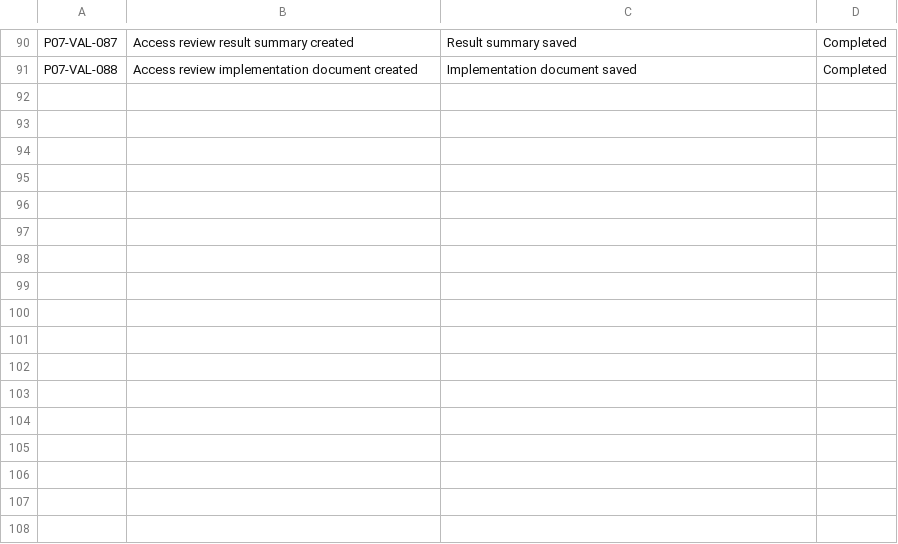
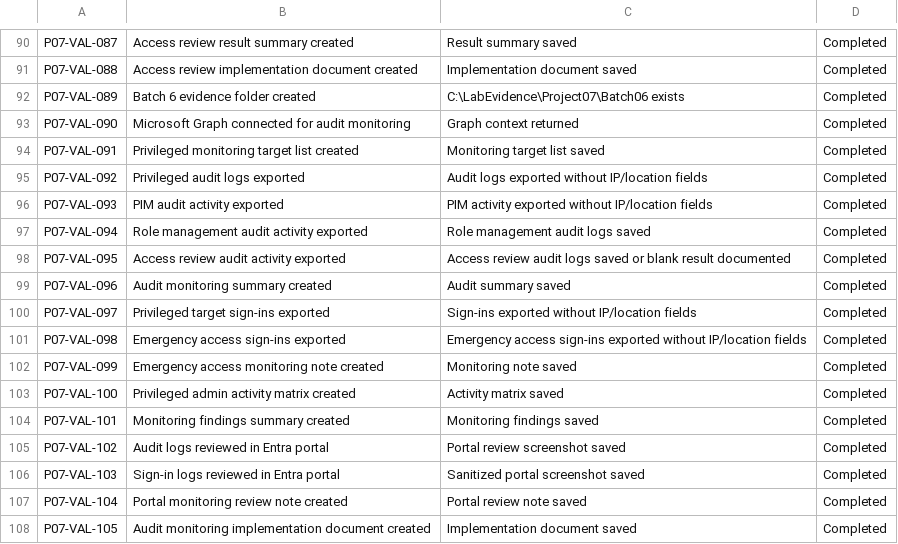
Before and after one commit to SHJeong97/Azure, a CSV file: Project/hybrid-windows-server-enterprise-modernization/projects/07-pim-admin-roles-access-reviews/data/project-07-validation-checklist.csv, drawn as a sheet; only a part is shown, gaps mark what is left out; the diff names each change by its address in the sheet, - before the commit and + after, or states it on an @@ line.

Commit message:
Update project-07-validation-checklist.csv

```diff
--- a/Project/hybrid-windows-server-enterprise-modernization/projects/07-pim-admin-roles-access-reviews/data/project-07-validation-checklist.csv
+++ b/Project/hybrid-windows-server-enterprise-modernization/projects/07-pim-admin-roles-access-reviews/data/project-07-validation-checklist.csv
+row 92: P07-VAL-089 | Batch 6 evidence folder created | C:\LabEvidence\Project07\Batch06 exists | Completed
+row 93: P07-VAL-090 | Microsoft Graph connected for audit monitoring | Graph context returned | Completed
+row 94: P07-VAL-091 | Privileged monitoring target list created | Monitoring target list saved | Completed
+row 95: P07-VAL-092 | Privileged audit logs exported | Audit logs exported without IP/location fields | Completed
+row 96: P07-VAL-093 | PIM audit activity exported | PIM activity exported without IP/location fields | Completed
+row 97: P07-VAL-094 | Role management audit activity exported | Role management audit logs saved | Completed
+row 98: P07-VAL-095 | Access review audit activity exported | Access review audit logs saved or blank result documented | Completed
+row 99: P07-VAL-096 | Audit monitoring summary created | Audit summary saved | Completed
+row 100: P07-VAL-097 | Privileged target sign-ins exported | Sign-ins exported without IP/location fields | Completed
+row 101: P07-VAL-098 | Emergency access sign-ins exported | Emergency access sign-ins exported without IP/location fields | Completed
+row 102: P07-VAL-099 | Emergency access monitoring note created | Monitoring note saved | Completed
+row 103: P07-VAL-100 | Privileged admin activity matrix created | Activity matrix saved | Completed
+row 104: P07-VAL-101 | Monitoring findings summary created | Monitoring findings saved | Completed
+row 105: P07-VAL-102 | Audit logs reviewed in Entra portal | Portal review screenshot saved | Completed
+row 106: P07-VAL-103 | Sign-in logs reviewed in Entra portal | Sanitized portal screenshot saved | Completed
+row 107: P07-VAL-104 | Portal monitoring review note created | Portal review note saved | Completed
+row 108: P07-VAL-105 | Audit monitoring implementation document created | Implementation document saved | Completed
```
